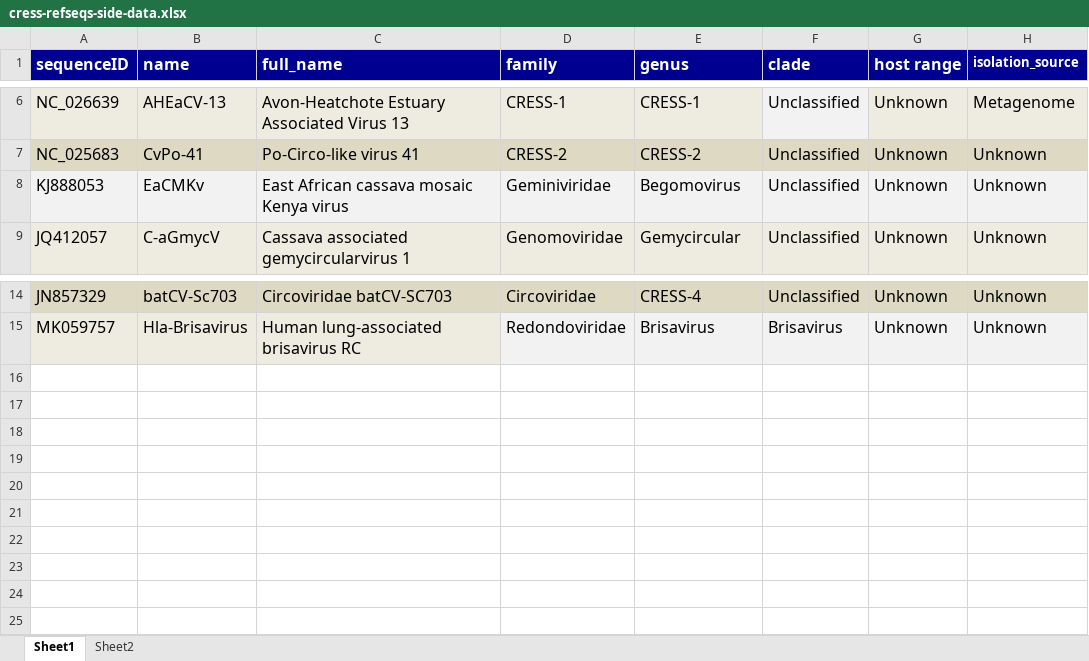
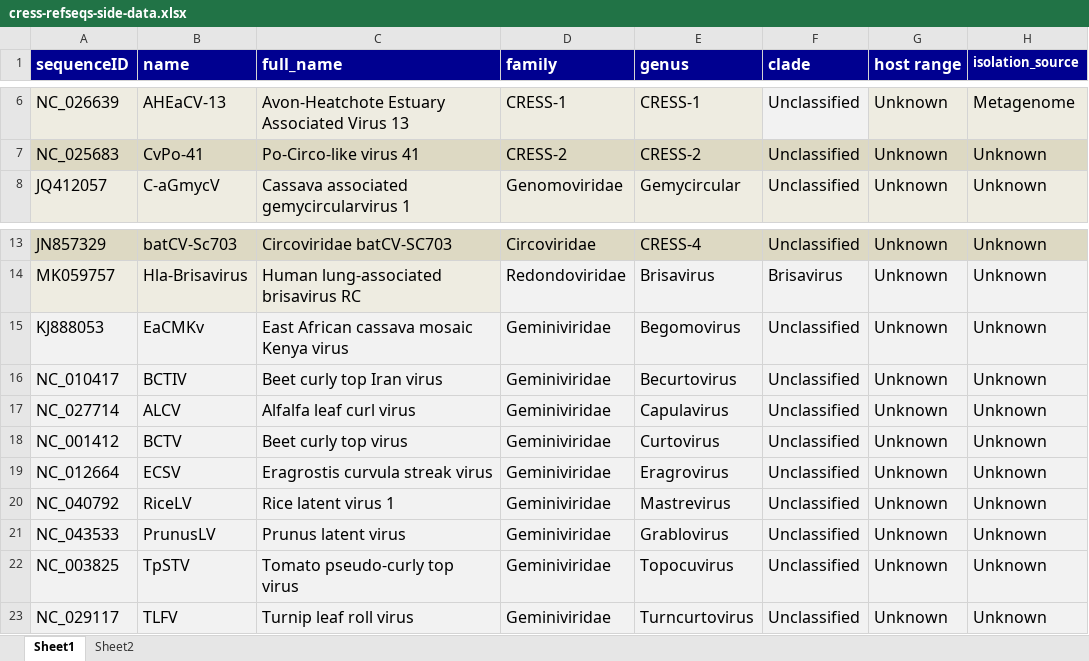
Before and after one commit to giffordlabcvr/CRESS-GLUE, an Excel workbook: tabular/core/cress-refseqs-side-data.xlsx, sheet Sheet1, drawn as a sheet; only a part is shown, gaps mark what is left out; values as stored, in another font and other column widths than the file's, no borders; the diff names each change by its address in the sheet, - before the commit and + after, or states it on an @@ line.

Commit message:
Updated Geminiviridae

```diff
--- a/tabular/core/cress-refseqs-side-data.xlsx (sheet Sheet1)
+++ b/tabular/core/cress-refseqs-side-data.xlsx (sheet Sheet1)
@@ row 8 moved to row 15: KJ888053 @@
+row 16: NC_010417 | BCTIV | Beet curly top Iran virus | Geminiviridae | Becurtovirus | Unclassified | Unknown | Unknown
+row 17: NC_027714 | ALCV | Alfalfa leaf curl virus | Geminiviridae | Capulavirus | Unclassified | Unknown | Unknown
+row 18: NC_001412 | BCTV | Beet curly top virus | Geminiviridae | Curtovirus | Unclassified | Unknown | Unknown
+row 19: NC_012664 | ECSV | Eragrostis curvula streak virus | Geminiviridae | Eragrovirus | Unclassified | Unknown | Unknown
+row 20: NC_040792 | RiceLV | Rice latent virus 1 | Geminiviridae | Mastrevirus | Unclassified | Unknown | Unknown
+row 21: NC_043533 | PrunusLV | Prunus latent virus | Geminiviridae | Grablovirus | Unclassified | Unknown | Unknown
+row 22: NC_003825 | TpSTV | Tomato pseudo-curly top virus | Geminiviridae | Topocuvirus | Unclassified | Unknown | Unknown
+row 23: NC_029117 | TLFV | Turnip leaf roll virus | Geminiviridae | Turncurtovirus | Unclassified | Unknown | Unknown
```
Also changed, not shown: 3 other files.
